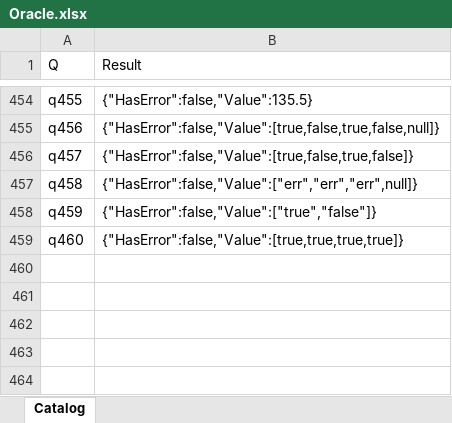
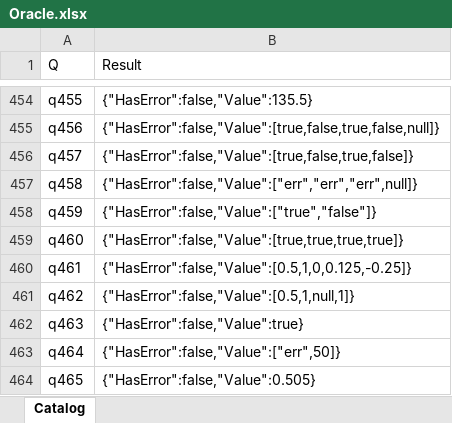
Before and after one commit to lawless-m/MrsFlow, an Excel workbook: Oracle/Oracle.xlsx, sheet Catalog, drawn as a sheet; only a part is shown, gaps mark what is left out; values as stored, in another font and other column widths than the file's, no borders; table styles not drawn; the diff names each change by its address in the sheet, - before the commit and + after, or states it on an @@ line.

```diff
--- a/Oracle/Oracle.xlsx (sheet Catalog)
+++ b/Oracle/Oracle.xlsx (sheet Catalog)
+row 460: q461 | {"HasError":false,"Value":[0.5,1,0,0.125,-0.25]}
+row 461: q462 | {"HasError":false,"Value":[0.5,1,null,1]}
+row 462: q463 | {"HasError":false,"Value":true}
+row 463: q464 | {"HasError":false,"Value":["err",50]}
+row 464: q465 | {"HasError":false,"Value":0.505}
```
Also changed, not shown: 16 other files.
